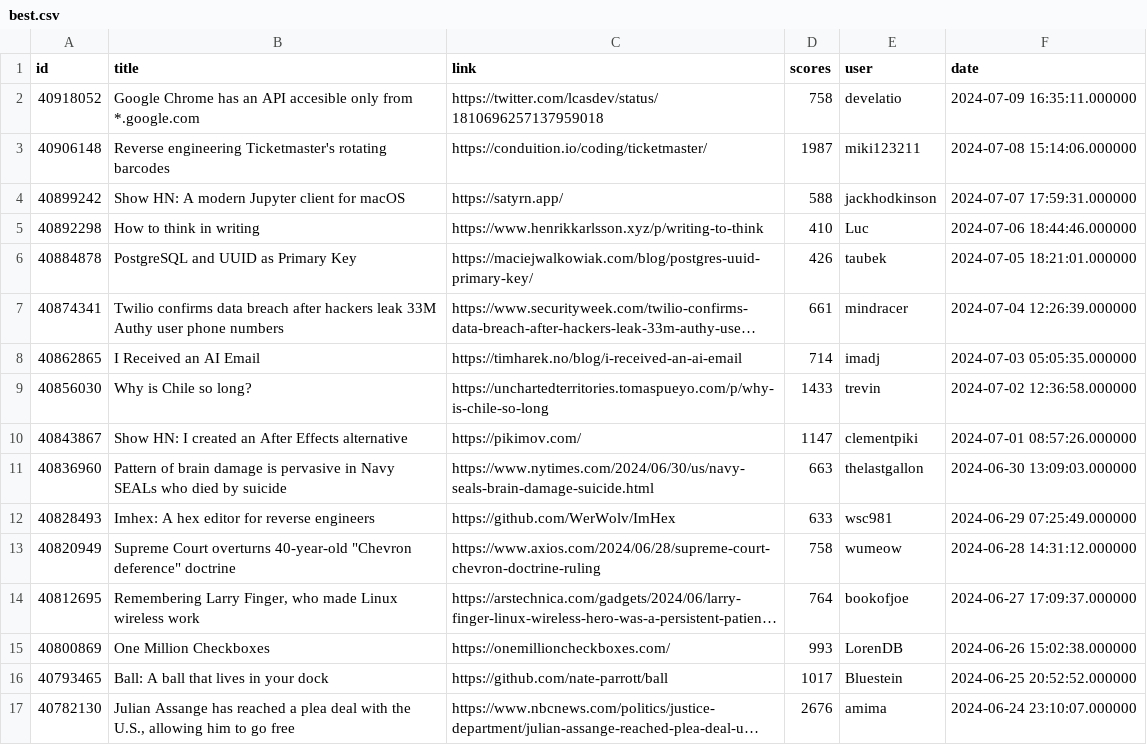
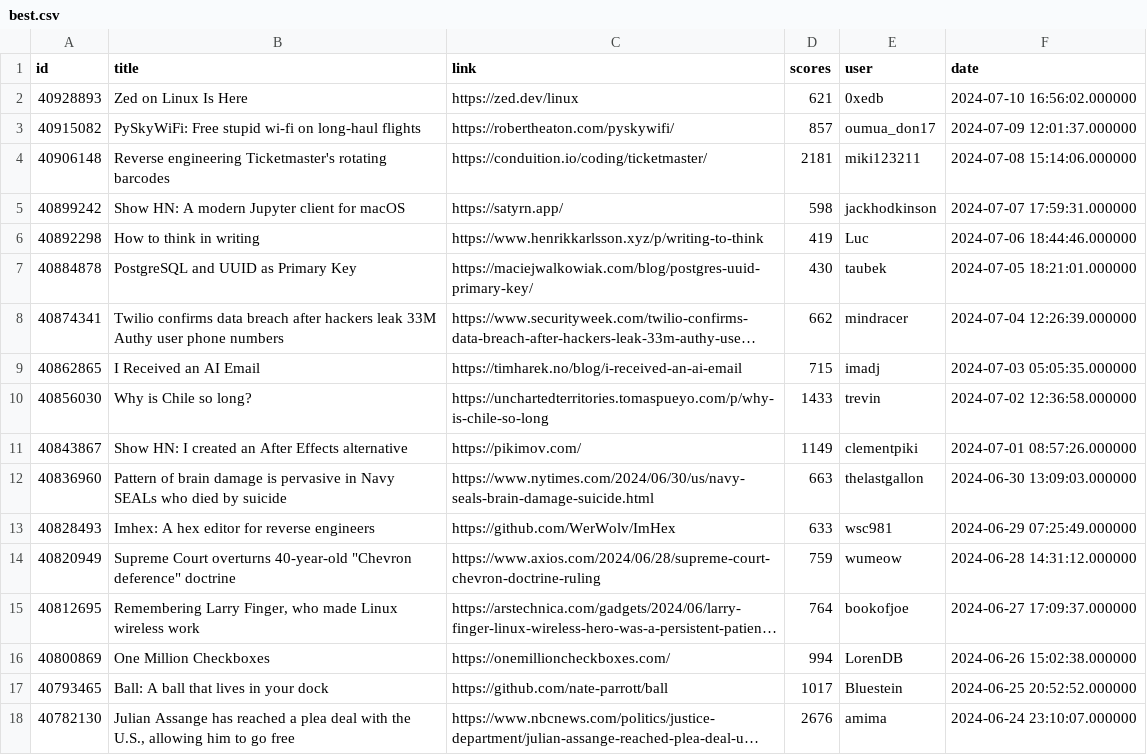
Before and after one commit to boda-sh/hacker-news-headlines, a CSV file: data/best.csv, drawn as a sheet; only a part is shown; long unchanged cells end in …; removed rows and columns are numbered as before the commit, all else as after; the diff names each change by its address in the sheet, - before the commit and + after, or states it on an @@ line.

```diff
--- a/data/best.csv
+++ b/data/best.csv
-row 2: 40918052 | Google Chrome has an API accesible only from *.google.com | https://twitter.com/lcasdev/status/1810696257137959018 | 758 | develatio | 2024-07-09 16:35:11.000000
+row 2: 40928893 | Zed on Linux Is Here | https://zed.dev/linux | 621 | 0xedb | 2024-07-10 16:56:02.000000
+row 3: 40915082 | PySkyWiFi: Free stupid wi-fi on long-haul flights | https://robertheaton.com/pyskywifi/ | 857 | oumua_don17 | 2024-07-09 12:01:37.000000
-D4 (scores): 1987
+D4 (scores): 2181
-D5 (scores): 588
+D5 (scores): 598
-D6 (scores): 410
+D6 (scores): 419
-D7 (scores): 426
+D7 (scores): 430
-D8 (scores): 661
+D8 (scores): 662
-D9 (scores): 714
+D9 (scores): 715
-D11 (scores): 1147
+D11 (scores): 1149
-D14 (scores): 758
+D14 (scores): 759
-D16 (scores): 993
+D16 (scores): 994
```
Also changed, not shown: data/yt.csv, 4 other files.
